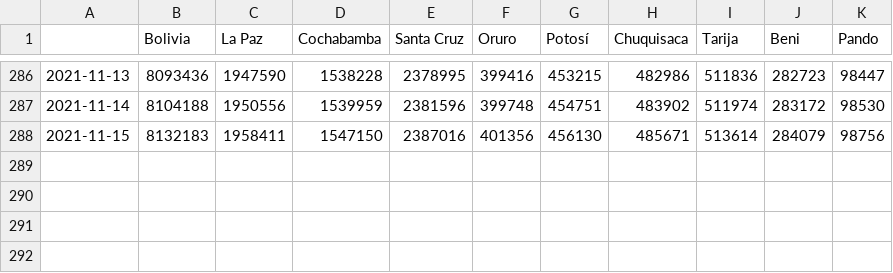
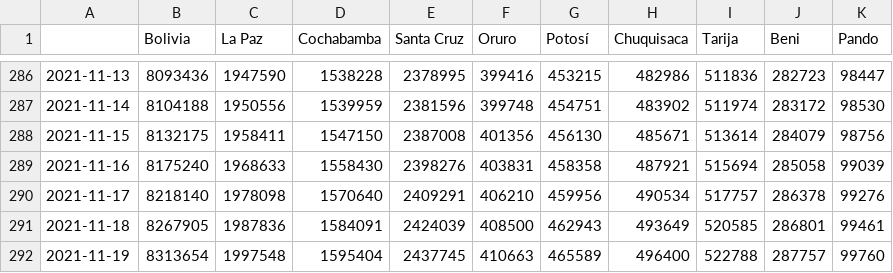
Before and after one commit to dquintani/vacunacion, a CSV file: Dosis_Todas_Acumuladas.csv, drawn as a sheet; only a part is shown, gaps mark what is left out.

```diff
--- a/Dosis_Todas_Acumuladas.csv
+++ b/Dosis_Todas_Acumuladas.csv
@@ -287,2 +287,6 @@
 2021-11-14,8104188,1950556,1539959,2381596,399748,454751,483902,511974,283172,98530
-2021-11-15,8132183,1958411,1547150,2387016,401356,456130,485671,513614,284079,98756
+2021-11-15,8132175,1958411,1547150,2387008,401356,456130,485671,513614,284079,98756
+2021-11-16,8175240,1968633,1558430,2398276,403831,458358,487921,515694,285058,99039
+2021-11-17,8218140,1978098,1570640,2409291,406210,459956,490534,517757,286378,99276
+2021-11-18,8267905,1987836,1584091,2424039,408500,462943,493649,520585,286801,99461
+2021-11-19,8313654,1997548,1595404,2437745,410663,465589,496400,522788,287757,99760
```
Also changed, not shown: Dosis_Todas_Acumuladas_PorCada100Hab.csv, Primeras_Acumuladas.csv, 16 other files.
